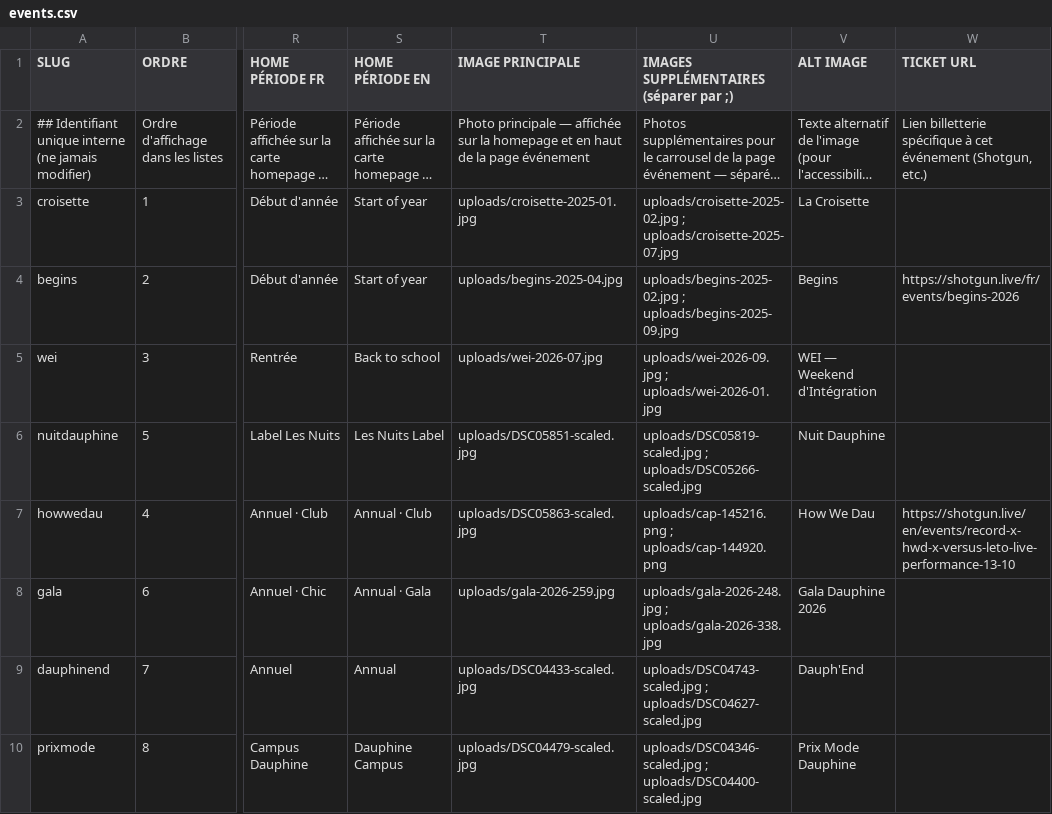
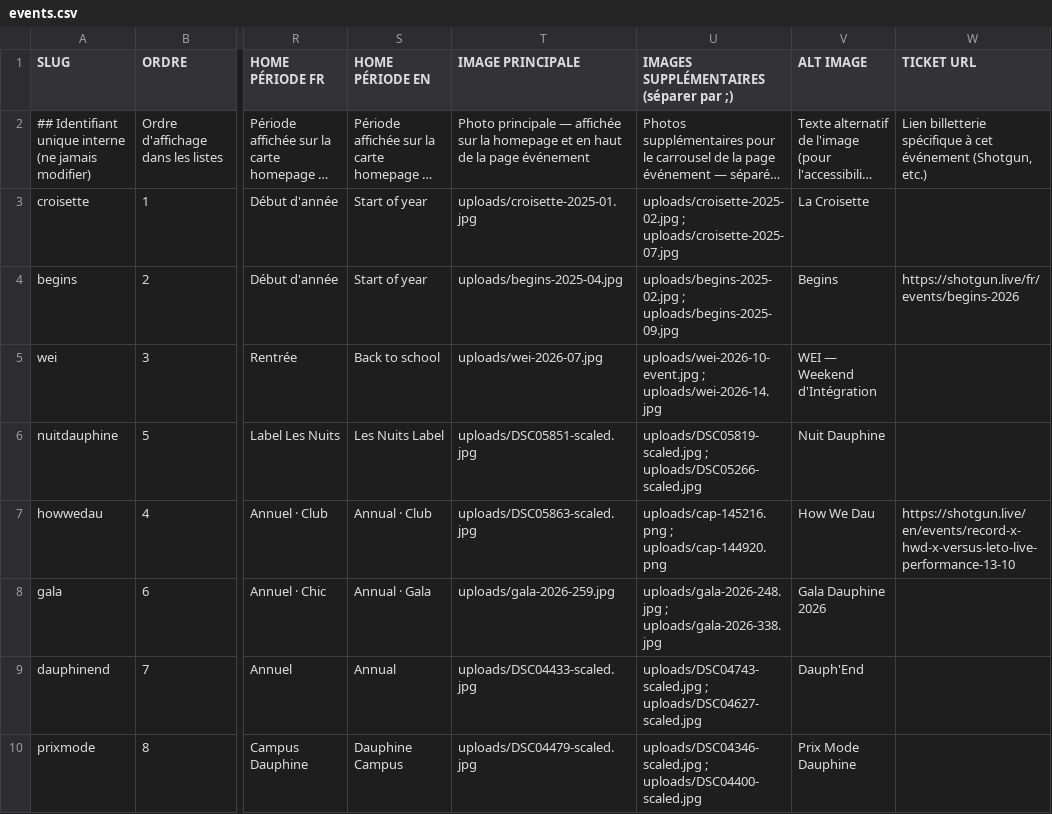
Before and after one commit to bdedauphine-cloud/sitebde, a CSV file: csv/events.csv, drawn as a sheet; only a part is shown, gaps mark what is left out; long unchanged cells end in …; the diff names each change by its address in the sheet, - before the commit and + after, or states it on an @@ line.

```diff
--- a/csv/events.csv
+++ b/csv/events.csv
-U5: uploads/wei-2026-09.jpg ; uploads/wei-2026-01.jpg
+U5: uploads/wei-2026-10-event.jpg ; uploads/wei-2026-14.jpg
```
Also changed, not shown: 2 other files.
